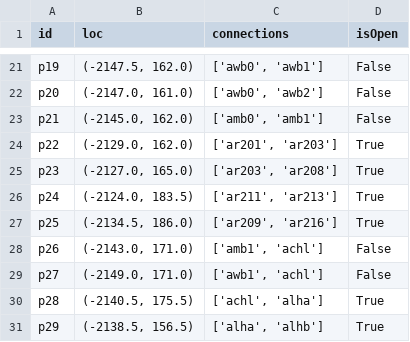
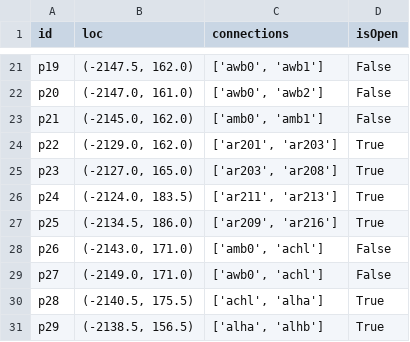
Before and after one commit to ualiangzhang/asist-env, a CSV file: asist_env/data/sparky_portals.csv, drawn as a sheet; only a part is shown, gaps mark what is left out.

Commit message:
fix bathroom portal connections

```diff
--- a/asist_env/data/sparky_portals.csv
+++ b/asist_env/data/sparky_portals.csv
@@ -27,4 +27,4 @@ p24,"(-2124.0, 183.5)","['ar211', 'ar213']",True
 p25,"(-2134.5, 186.0)","['ar209', 'ar216']",True
-p26,"(-2143.0, 171.0)","['amb1', 'achl']",False
-p27,"(-2149.0, 171.0)","['awb1', 'achl']",False
+p26,"(-2143.0, 171.0)","['amb0', 'achl']",False
+p27,"(-2149.0, 171.0)","['awb0', 'achl']",False
 p28,"(-2140.5, 175.5)","['achl', 'alha']",True
```
